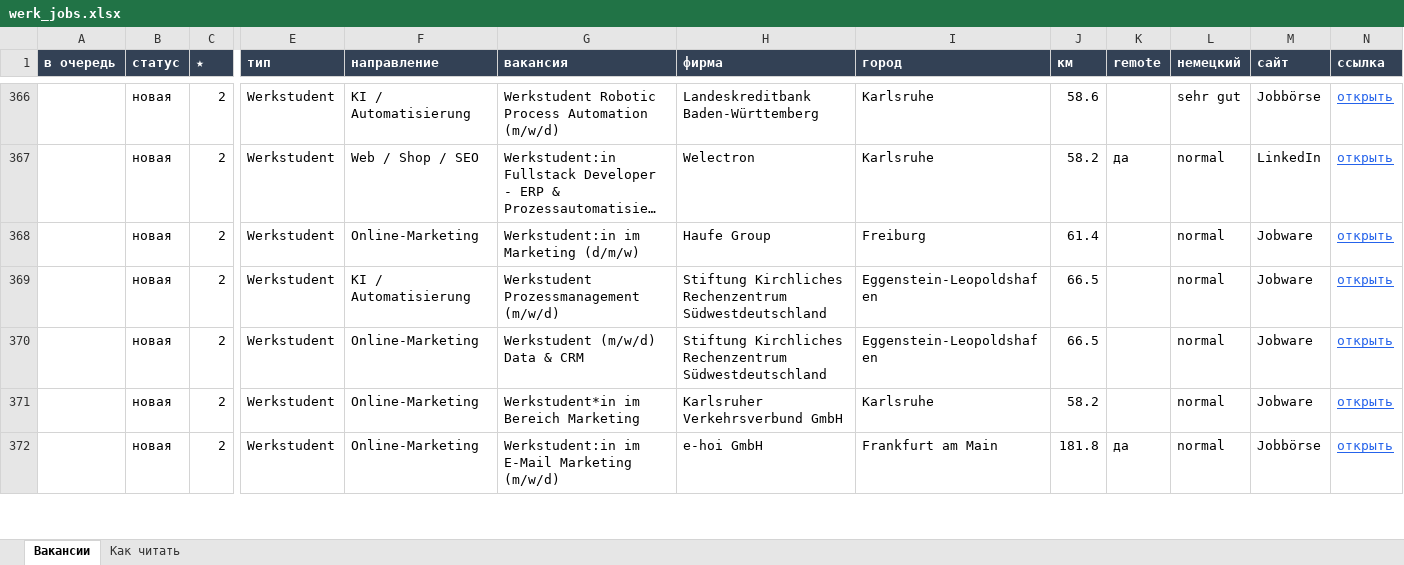
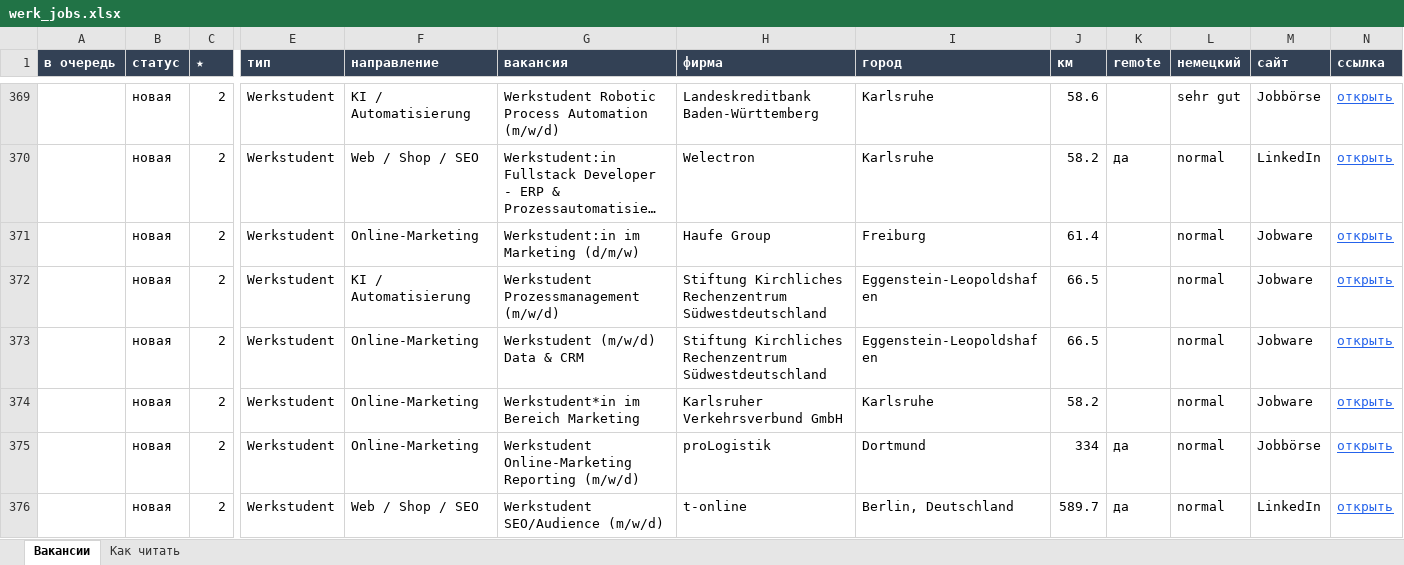
Before and after one commit to Nevrox228/wohnung-og, an Excel workbook: data/werk_jobs.xlsx, sheet Вакансии, drawn as a sheet; only a part is shown, gaps mark what is left out; the shorter side is filled out with more unchanged rows; long unchanged cells end in …; values as stored, in another font and other column widths than the file's, no borders; rows hold the shown columns only; the diff covers the shown part only; the diff names each change by its address in the sheet, - before the commit and + after, or states it on an @@ line.

```diff
--- a/data/werk_jobs.xlsx (sheet Вакансии)
+++ b/data/werk_jobs.xlsx (sheet Вакансии)
+row 375:  | новая | 2 | Werkstudent | Online-Marketing | Werkstudent Online-Marketing Reporting (m/w/d) | proLogistik | Dortmund | 334 | да | normal | Jobbörse | открыть
+row 376:  | новая | 2 | Werkstudent | Web / Shop / SEO | Werkstudent SEO/Audience (m/w/d) | t-online | Berlin, Deutschland | 589.7 | да | normal | LinkedIn | открыть
```
Also changed, not shown: 8 added rows, 3 removed rows and 2 edited cells elsewhere in this sheet, data/eltern_jobs.xlsx, data/olya_jobs.xlsx, 10 other files.
